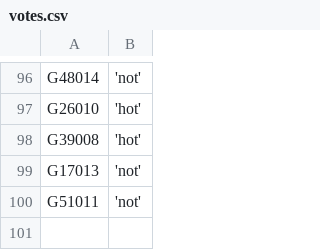
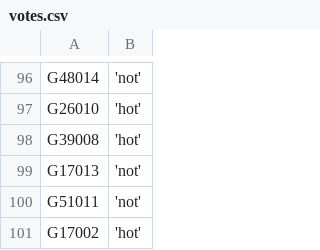
Before and after one commit to zschutzman/districts-lol-data, a CSV file: _data/hot-or-not/votes.csv, drawn as a sheet; only a part is shown, gaps mark what is left out; the diff names each change by its address in the sheet, - before the commit and + after, or states it on an @@ line.

```diff
--- a/_data/hot-or-not/votes.csv
+++ b/_data/hot-or-not/votes.csv
+row 101: G17002 | 'hot'
```
Also changed, not shown: _data/hot-or-not/aggregate.csv, 2 other files.
